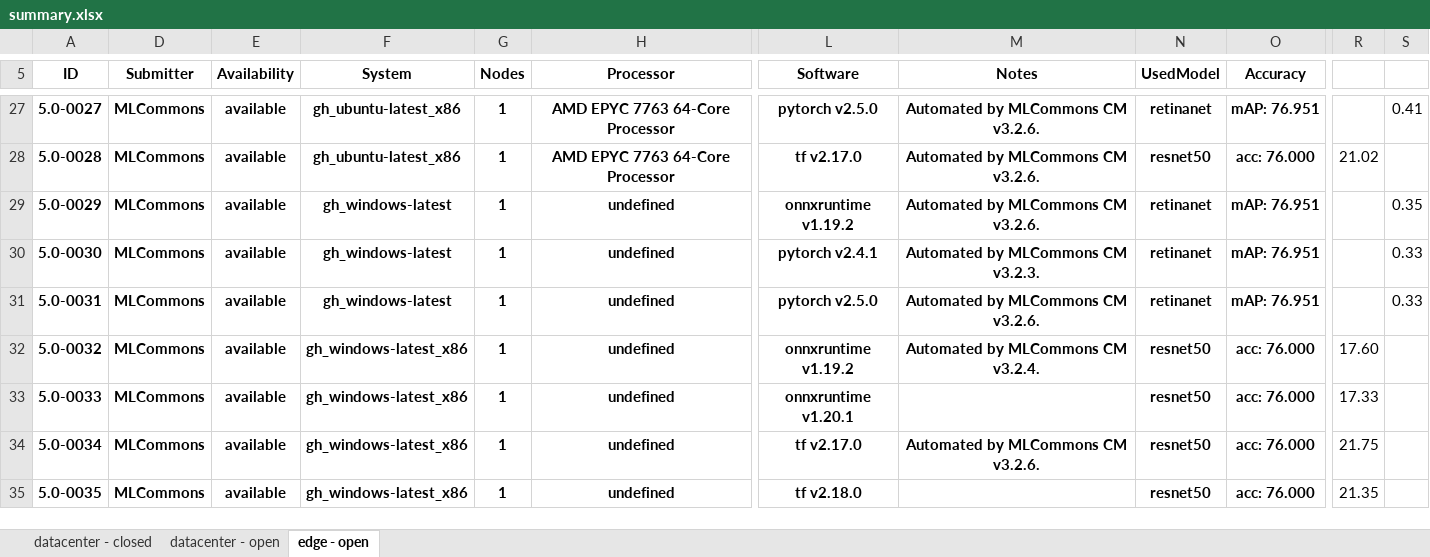
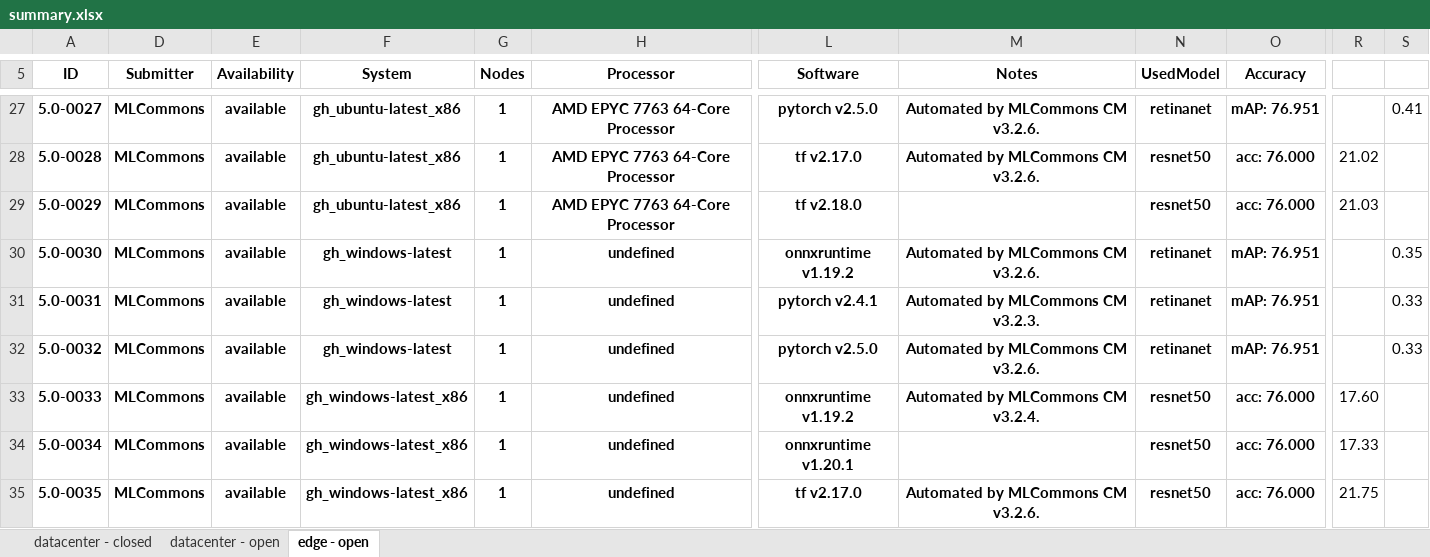
Before and after one commit to GATEOverflow/mlperf_inference_test_submissions_v5.0, an Excel workbook: summary.xlsx, sheet edge - open, drawn as a sheet; only a part is shown, gaps mark what is left out; values as stored, in another font and other column widths than the file's, no borders; conditional formats not drawn; the diff covers the shown part only; the diff names each change by its address in the sheet, - before the commit and + after, or states it on an @@ line.

```diff
--- a/summary.xlsx (sheet edge - open)
+++ b/summary.xlsx (sheet edge - open)
-F29 (System): gh_windows-latest
+F29 (System): gh_ubuntu-latest_x86
-H29 (Processor): undefined
+H29 (Processor): AMD EPYC 7763 64-Core Processor
-L29 (Software): onnxruntime v1.19.2
+L29 (Software): tf v2.18.0
-M29 (Notes): Automated by MLCommons CM v3.2.6.
+M29 (Notes): (empty)
-N29 (UsedModel): retinanet
+N29 (UsedModel): resnet50
-O29 (Accuracy): mAP: 76.951
+O29 (Accuracy): acc: 76.000
-R29: (empty)
+R29: 21.03
-S29: 0.35
+S29: (empty)
-L30 (Software): pytorch v2.4.1
+L30 (Software): onnxruntime v1.19.2
-M30 (Notes): Automated by MLCommons CM v3.2.3.
+M30 (Notes): Automated by MLCommons CM v3.2.6.
-S30: 0.33
+S30: 0.35
-L31 (Software): pytorch v2.5.0
+L31 (Software): pytorch v2.4.1
-M31 (Notes): Automated by MLCommons CM v3.2.6.
+M31 (Notes): Automated by MLCommons CM v3.2.3.
-F32 (System): gh_windows-latest_x86
+F32 (System): gh_windows-latest
-L32 (Software): onnxruntime v1.19.2
+L32 (Software): pytorch v2.5.0
-M32 (Notes): Automated by MLCommons CM v3.2.4.
+M32 (Notes): Automated by MLCommons CM v3.2.6.
-N32 (UsedModel): resnet50
+N32 (UsedModel): retinanet
-O32 (Accuracy): acc: 76.000
+O32 (Accuracy): mAP: 76.951
-R32: 17.60
+R32: (empty)
-S32: (empty)
+S32: 0.33
-L33 (Software): onnxruntime v1.20.1
+L33 (Software): onnxruntime v1.19.2
-M33 (Notes): (empty)
+M33 (Notes): Automated by MLCommons CM v3.2.4.
-R33: 17.33
+R33: 17.60
-L34 (Software): tf v2.17.0
+L34 (Software): onnxruntime v1.20.1
-M34 (Notes): Automated by MLCommons CM v3.2.6.
+M34 (Notes): (empty)
-R34: 21.75
+R34: 17.33
-L35 (Software): tf v2.18.0
+L35 (Software): tf v2.17.0
-M35 (Notes): (empty)
+M35 (Notes): Automated by MLCommons CM v3.2.6.
-R35: 21.35
+R35: 21.75
```
Also changed, not shown: 1 added row and 6 edited cells elsewhere in this sheet, formulas that keep their value, hidden cells, 5 other files.
